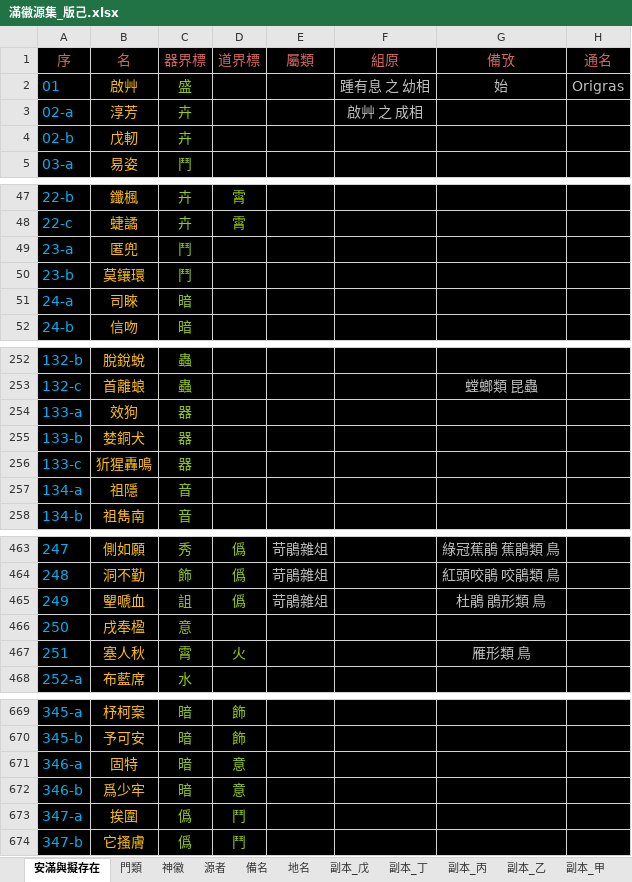
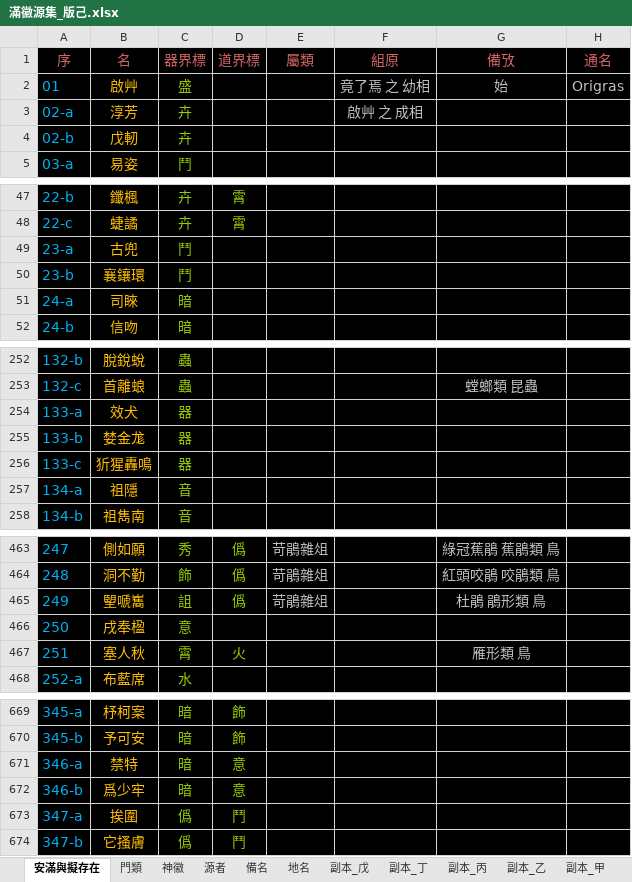
Before and after one commit to sealleci/AnMan, an Excel workbook: docs/滿徽源集_版己.xlsx, sheet 安滿與擬存在, drawn as a sheet; only a part is shown, gaps mark what is left out; values as stored, in another font and other column widths than the file's, no borders; the diff covers the shown part only; the diff names each change by its address in the sheet, - before the commit and + after, or states it on an @@ line.

```diff
--- a/docs/滿徽源集_版己.xlsx (sheet 安滿與擬存在)
+++ b/docs/滿徽源集_版己.xlsx (sheet 安滿與擬存在)
-F2 (組原): 踵有息 之 幼相
+F2 (組原): 竟了焉 之 幼相
-B49 (名): 匿兜
+B49 (名): 古兜
-B50 (名): 莫鑲環
+B50 (名): 襄鑲環
-B254 (名): 效狗
+B254 (名): 效犬
-B255 (名): 婪銅犬
+B255 (名): 婪金尨
-B465 (名): 朢嗁血
+B465 (名): 朢嗁雟
-B671 (名): 固特
+B671 (名): 禁特
```
Also changed, not shown: 3 added rows, 3 removed rows, 29 moved rows and 24 edited cells elsewhere in this sheet, 3 other files.
